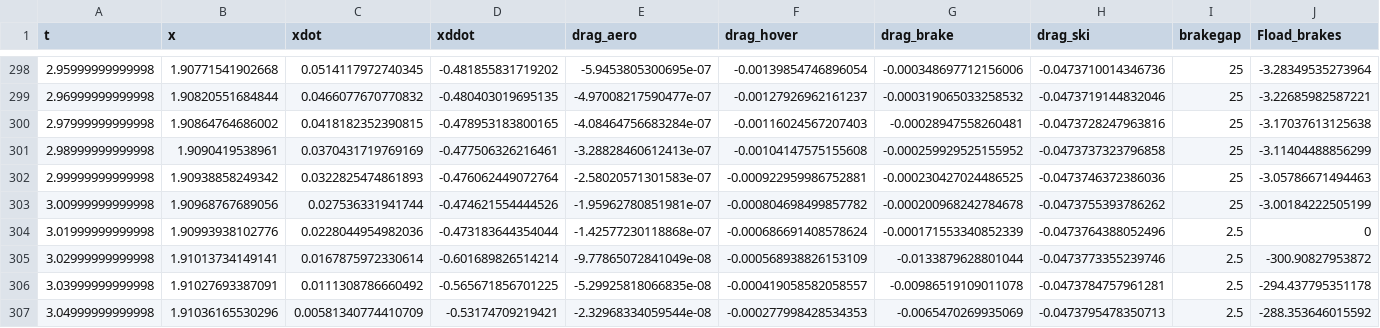
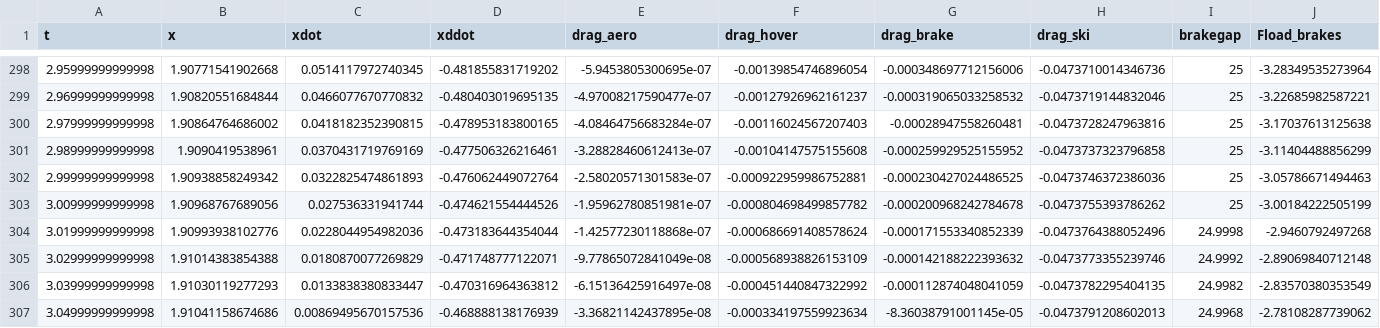
Before and after one commit to rLoopTeam/eng-controls-sim, a CSV file: Trajectory_case_no_37.csv, drawn as a sheet; only a part is shown, gaps mark what is left out.

Commit message:
updated case no. 37

```diff
--- a/Trajectory_case_no_37.csv
+++ b/Trajectory_case_no_37.csv
@@ -303,5 +303,5 @@ t,x,xdot,xddot,drag_aero,drag_hover,drag_brake,drag_ski,brakegap,Fload_brakes
 3.00999999999998,1.90968767689056,0.027536331941744,-0.474621554444526,-1.95962780851981e-07,-0.000804698499857782,-0.000200968242784678,-0.0473755393786262,25,-3.00184222505199
-3.01999999999998,1.90993938102776,0.0228044954982036,-0.473183644354044,-1.42577230118868e-07,-0.000686691408578624,-0.000171553340852339,-0.0473764388052496,2.5,0
-3.02999999999998,1.91013734149141,0.0167875972330614,-0.601689826514214,-9.77865072841049e-08,-0.000568938826153109,-0.0133879628801044,-0.0473773355239746,2.5,-300.90827953872
-3.03999999999998,1.91027693387091,0.0111308786660492,-0.565671856701225,-5.29925818066835e-08,-0.000419058582058557,-0.00986519109011078,-0.0473784757961281,2.5,-294.437795351178
-3.04999999999998,1.91036165530296,0.00581340774410709,-0.53174709219421,-2.32968334059544e-08,-0.000277998428534353,-0.0065470269935069,-0.0473795478350713,2.5,-288.353646015592
+3.01999999999998,1.90993938102776,0.0228044954982036,-0.473183644354044,-1.42577230118868e-07,-0.000686691408578624,-0.000171553340852339,-0.0473764388052496,24.9998,-2.9460792497268
+3.02999999999998,1.91014383854388,0.0180870077269829,-0.471748777122071,-9.77865072841049e-08,-0.000568938826153109,-0.000142188222393632,-0.0473773355239746,24.9992,-2.89069840712148
+3.03999999999998,1.91030119277293,0.0133838380833447,-0.470316964363812,-6.15136425916497e-08,-0.000451440847322992,-0.000112874048041059,-0.0473782295404135,24.9982,-2.83570380353549
+3.04999999999998,1.91041158674686,0.00869495670157536,-0.468888138176939,-3.36821142437895e-08,-0.000334197559923634,-8.36038791001145e-05,-0.0473791208602013,24.9968,-2.78108287739062
```
Also changed, not shown: SimParameters_case_no_37.csv, 2 other files.
